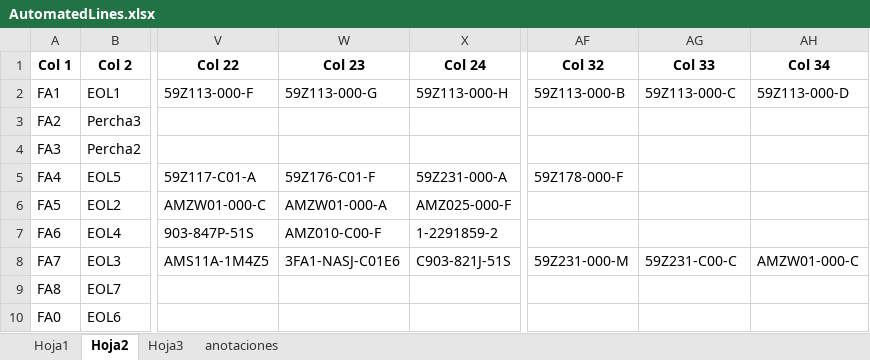
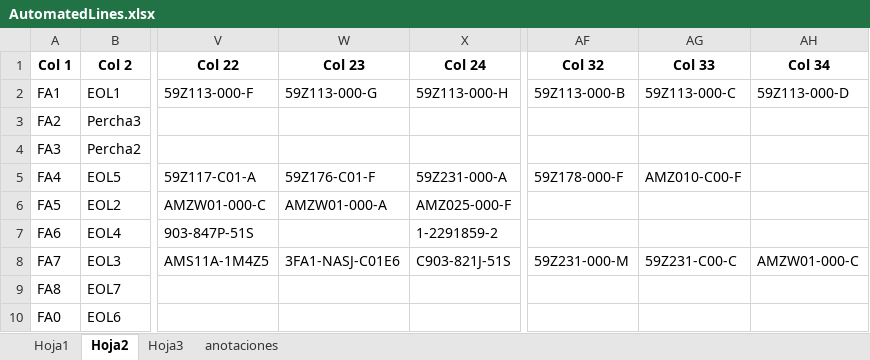
Before and after one commit to moisesrmz/WebAppLineFinder, an Excel workbook: backend/data/AutomatedLines.xlsx, sheet Hoja2, drawn as a sheet; only a part is shown, gaps mark what is left out; values as stored, in another font and other column widths than the file's, no borders; table styles not drawn; the diff names each change by its address in the sheet, - before the commit and + after, or states it on an @@ line.

```diff
--- a/backend/data/AutomatedLines.xlsx (sheet Hoja2)
+++ b/backend/data/AutomatedLines.xlsx (sheet Hoja2)
-AG5 (Col 33): (empty)
+AG5 (Col 33): AMZ010-C00-F
-W7 (Col 23): AMZ010-C00-F
+W7 (Col 23): (empty)
```
Also changed, not shown: sheet Hoja3.
